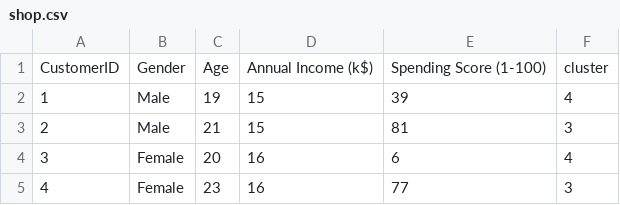
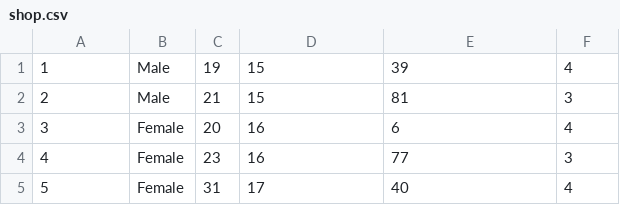
Before and after one commit to pallavi030/dataset, a CSV file: shop.csv, drawn as a sheet; only a part is shown; the shorter side is filled out with more unchanged rows.

Commit message:
Update shop.csv

```diff
--- a/shop.csv
+++ b/shop.csv
@@ -1,2 +1 @@
-CustomerID,Gender,Age,Annual Income (k$),Spending Score (1-100),cluster
 1,Male,19,15,39,4
```
